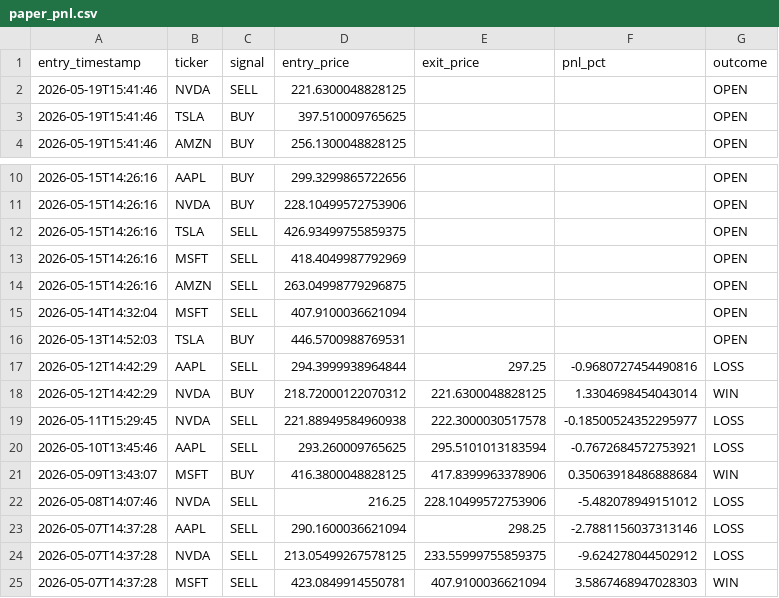
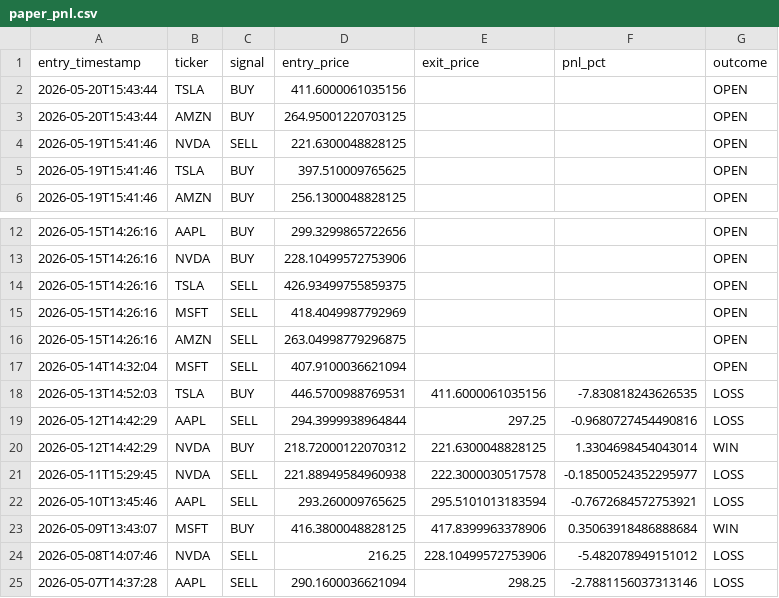
Before and after one commit to williamabrams88-hub/finance---investment-orchestrator, a CSV file: stock-sentiment/reports/paper_pnl.csv, drawn as a sheet; only a part is shown, gaps mark what is left out; the shorter side is filled out with more unchanged rows.

```diff
--- a/stock-sentiment/reports/paper_pnl.csv
+++ b/stock-sentiment/reports/paper_pnl.csv
@@ -1,2 +1,4 @@
 entry_timestamp,ticker,signal,entry_price,exit_price,pnl_pct,outcome
+2026-05-20T15:43:44,TSLA,BUY,411.6000061035156,,,OPEN
+2026-05-20T15:43:44,AMZN,BUY,264.95001220703125,,,OPEN
 2026-05-19T15:41:46,NVDA,SELL,221.6300048828125,,,OPEN
@@ -15,3 +17,3 @@ entry_timestamp,ticker,signal,entry_price,exit_price,pnl_pct,outcome
 2026-05-14T14:32:04,MSFT,SELL,407.9100036621094,,,OPEN
-2026-05-13T14:52:03,TSLA,BUY,446.5700988769531,,,OPEN
+2026-05-13T14:52:03,TSLA,BUY,446.5700988769531,411.6000061035156,-7.830818243626535,LOSS
 2026-05-12T14:42:29,AAPL,SELL,294.3999938964844,297.25,-0.9680727454490816,LOSS
```
Also changed, not shown: stock-sentiment/reports/daily_digest.csv, stock-sentiment/reports/scores.csv, 1 other file.
